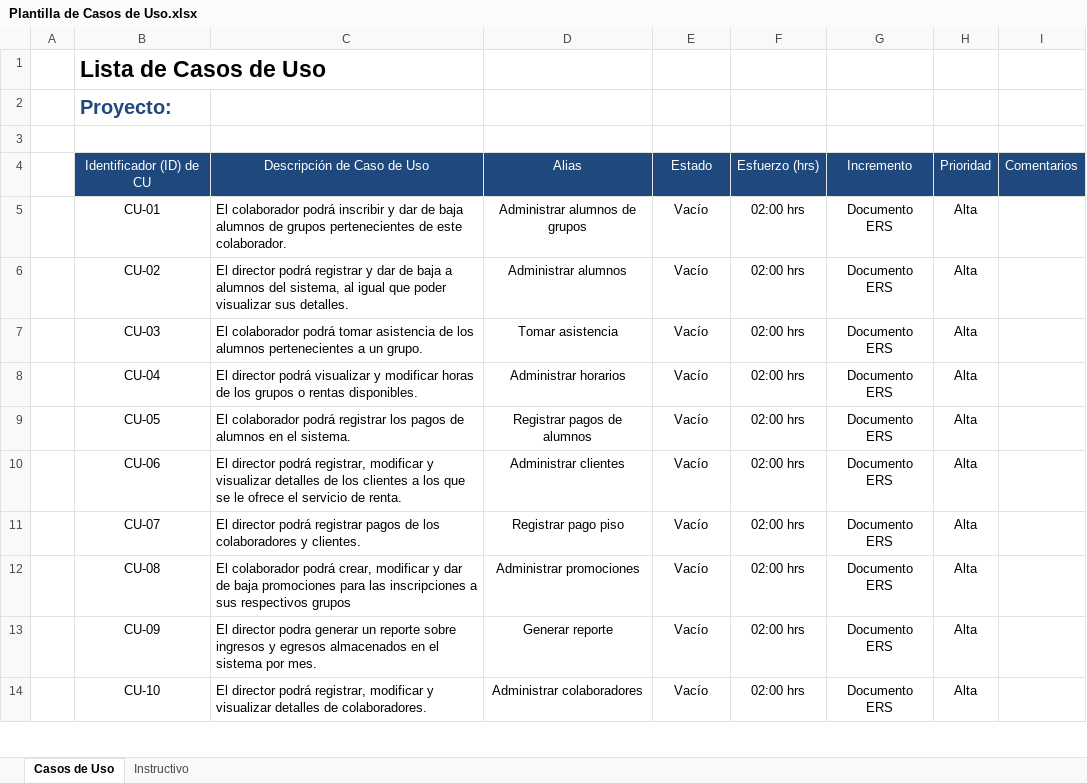
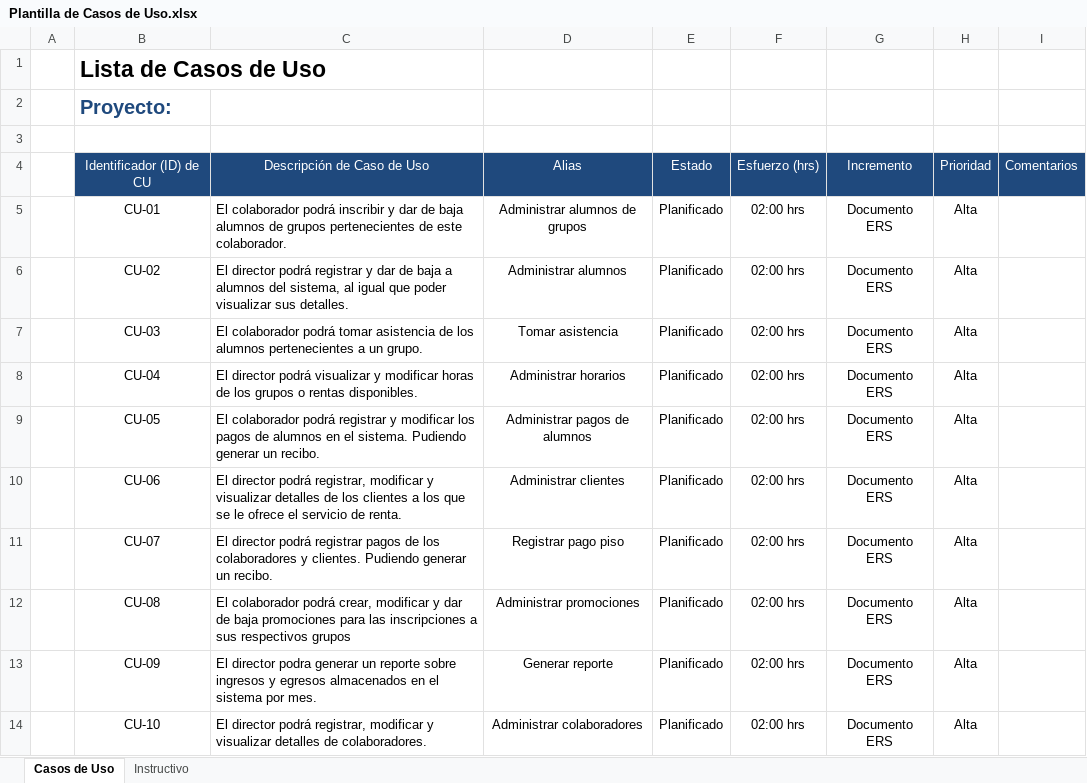
Before and after one commit to Arkadwn/EMA-Desarrollo-de-software-Equipo-2, an Excel workbook: Plantillas/Plantilla de Casos de Uso.xlsx, sheet Casos de Uso, drawn as a sheet; only a part is shown; values as stored, in another font and other column widths than the file's, no borders; the diff covers the shown part only; the diff names each change by its address in the sheet, - before the commit and + after, or states it on an @@ line.

Commit message:
Reorganización de documentación del proyecto, se incluye primer prototipo base y primeras descripciones de algunos casos de uso (de Adrian Bustamate), también actualización de la 'Plantilla de Casos de Uso.xlsx'

```diff
--- a/Plantillas/Plantilla de Casos de Uso.xlsx (sheet Casos de Uso)
+++ b/Plantillas/Plantilla de Casos de Uso.xlsx (sheet Casos de Uso)
-E5:E14: Vacío
+E5:E14: Planificado
-C9: …podrá registrar los pagos de alumnos en el sistema.
+C9: …podrá registrar y modificar los pagos de alumnos en el sistema. Pudiendo generar un recibo.
-D9: Registrar pagos de alumnos
+D9: Administrar pagos de alumnos
-C11: …y clientes.
+C11: …y clientes. Pudiendo generar un recibo.
```
Also changed, not shown: 11 edited cells elsewhere in this sheet, 2 other files.
